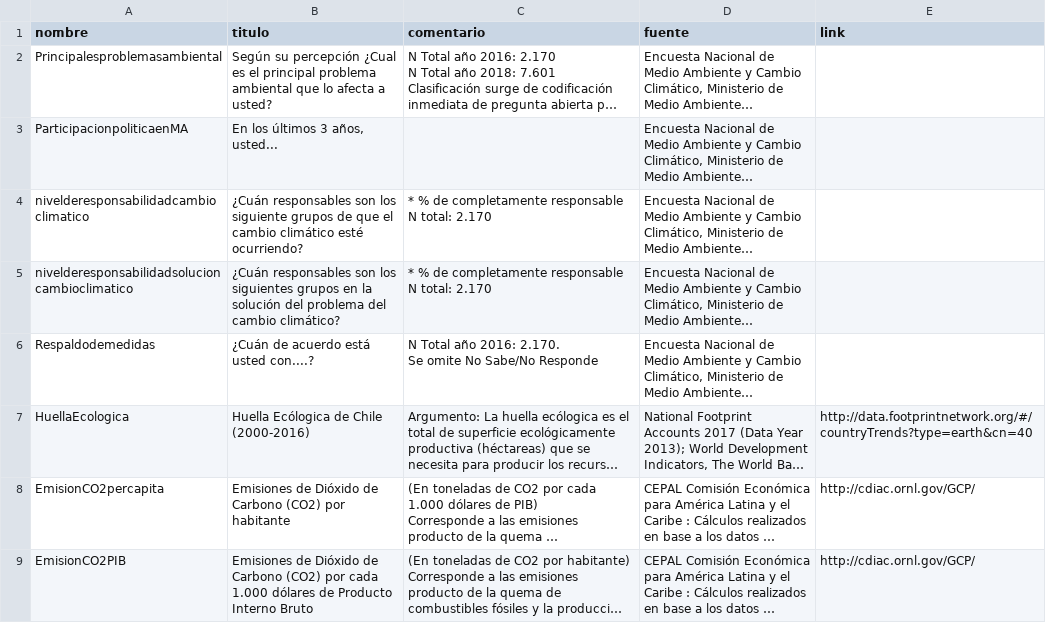
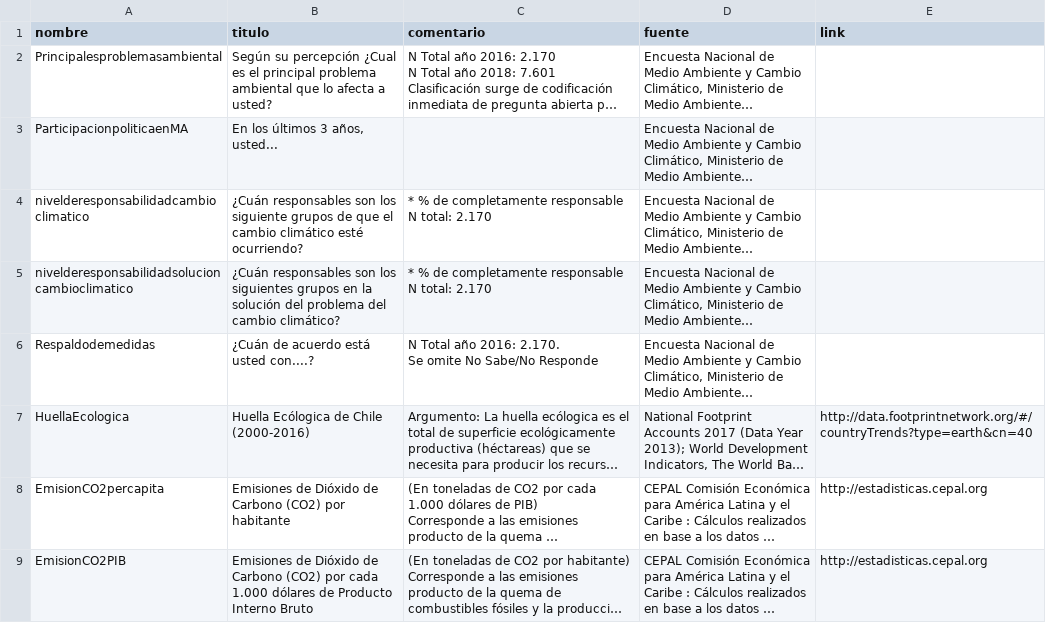
Before and after one commit to ejsandoval/monitoreo, a CSV file: charts/data/contexto-general/ambiental/ContextoAmbiental-Meta.csv, drawn as a sheet; long unchanged cells end in …; the diff names each change by its address in the sheet, - before the commit and + after, or states it on an @@ line.

```diff
--- a/charts/data/contexto-general/ambiental/ContextoAmbiental-Meta.csv
+++ b/charts/data/contexto-general/ambiental/ContextoAmbiental-Meta.csv
-E8:E9 (link): http://cdiac.ornl.gov/GCP/
+E8:E9 (link): http://estadisticas.cepal.org
```
Also changed, not shown: charts/data/contexto-general/ambiental/ContextoAmbiental-EmisionCO2PIB.csv, charts/data/contexto-general/ambiental/ContextoAmbiental-EmisionCO2percapita.csv, 33 other files.
